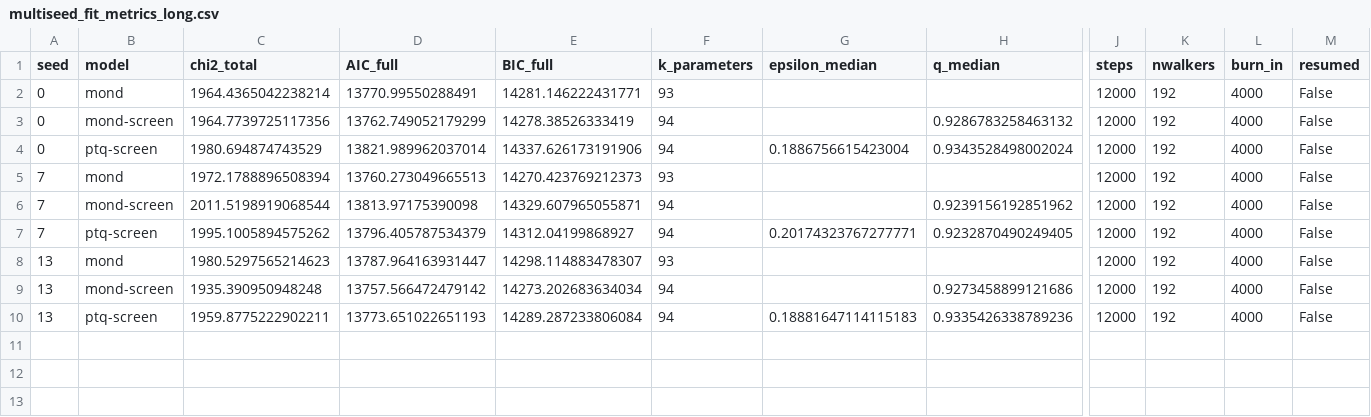
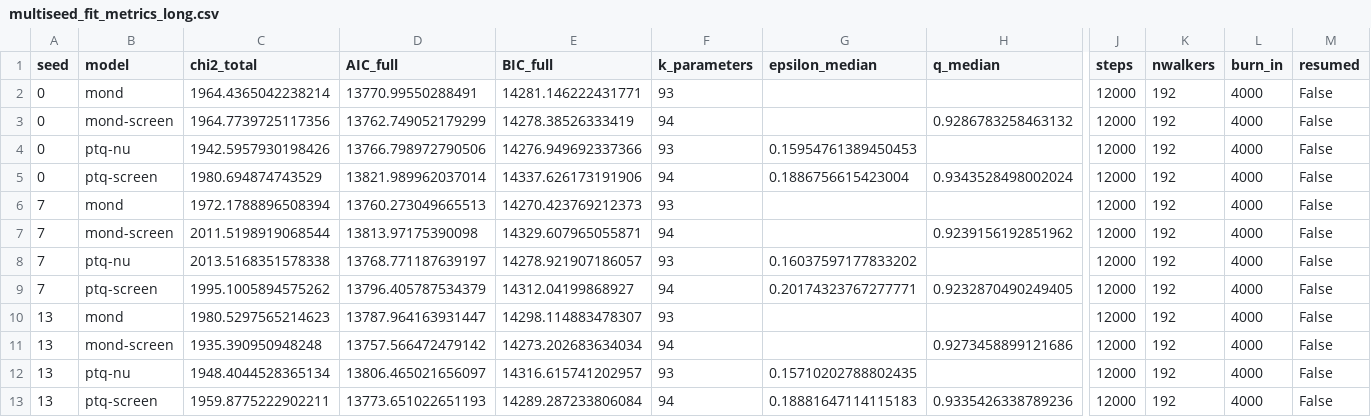
Before and after one commit to ice91/PTQ-Quaternionic-RC, a CSV file: results/paper_submission_ptqnu_20260323/04_robustness/multiseed_fit_metrics_long.csv, drawn as a sheet; only a part is shown, gaps mark what is left out; rows hold the shown columns only; the diff names each change by its address in the sheet, - before the commit and + after, or states it on an @@ line.

```diff
--- a/results/paper_submission_ptqnu_20260323/04_robustness/multiseed_fit_metrics_long.csv
+++ b/results/paper_submission_ptqnu_20260323/04_robustness/multiseed_fit_metrics_long.csv
+row 4: 0 | ptq-nu | 1942.5957930198426 | 13766.798972790506 | 14276.949692337366 | 93 | 0.15954761389450453 |  | 12000 | 192 | 4000 | False
+row 8: 7 | ptq-nu | 2013.5168351578338 | 13768.771187639197 | 14278.921907186057 | 93 | 0.16037597177833202 |  | 12000 | 192 | 4000 | False
+row 12: 13 | ptq-nu | 1948.4044528365134 | 13806.465021656097 | 14316.615741202957 | 93 | 0.15710202788802435 |  | 12000 | 192 | 4000 | False
```
Also changed, not shown: results/paper_submission_ptqnu_20260323/04_robustness/multiseed_compare_metrics_long.csv, results/paper_submission_ptqnu_20260323/04_robustness/multiseed_model_summary.csv, 13 other files.
